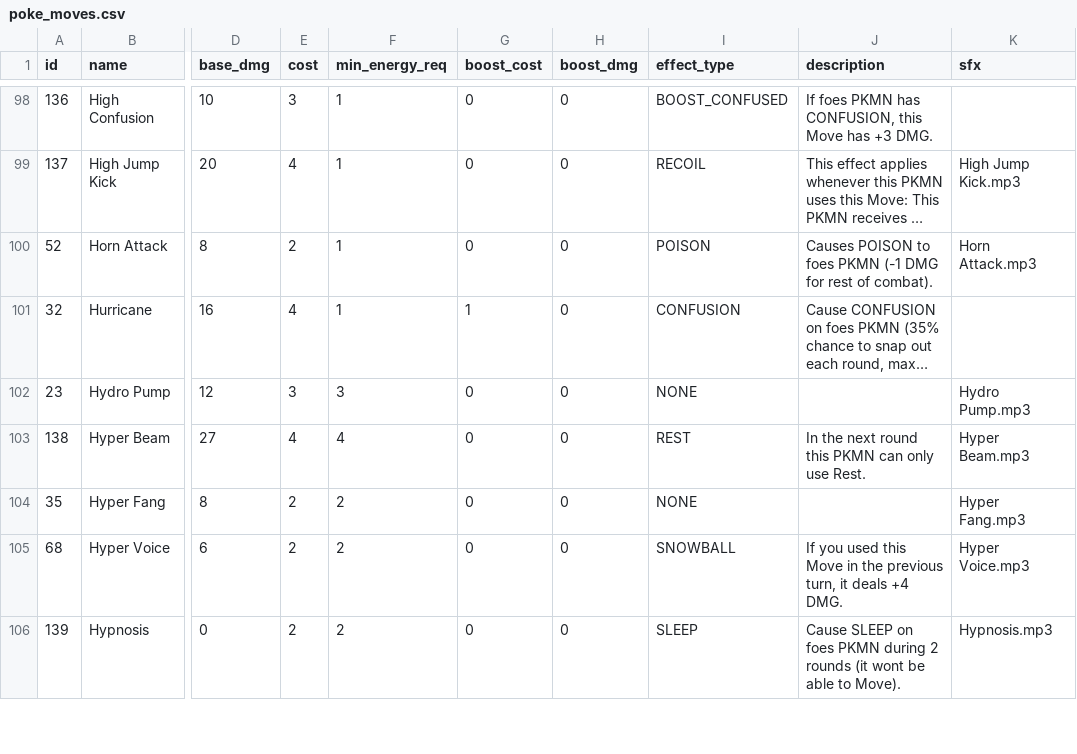
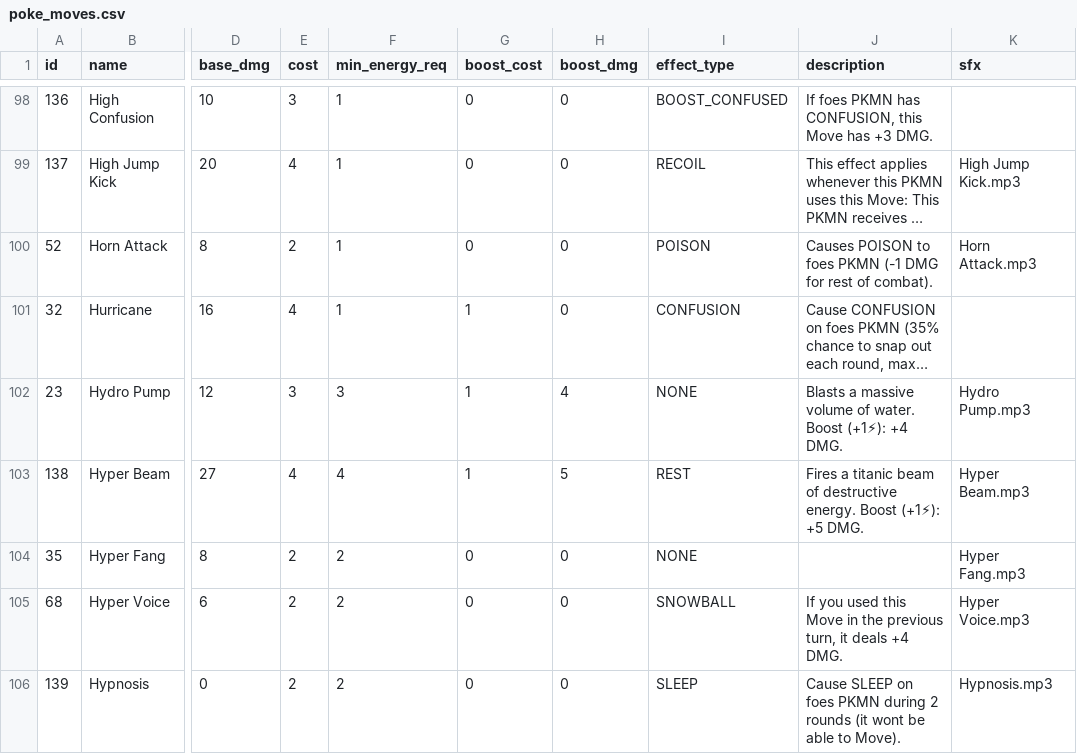
Before and after one commit to yodef/PKMN-Battle-Frontier, a CSV file: data/poke_moves.csv, drawn as a sheet; only a part is shown, gaps mark what is left out; long unchanged cells end in …; the diff covers the shown part only; the diff names each change by its address in the sheet, - before the commit and + after, or states it on an @@ line.

Commit message:
feat(combat): remove boost checkbox in favor of direct fire slot and add thematic boosts to moves

```diff
--- a/data/poke_moves.csv
+++ b/data/poke_moves.csv
-G102:G103 (boost_cost): 0
+G102:G103 (boost_cost): 1
-H102 (boost_dmg): 0
+H102 (boost_dmg): 4
-J102 (description): (empty)
+J102 (description): Blasts a massive volume of water. Boost (+1⚡): +4 DMG.
-H103 (boost_dmg): 0
+H103 (boost_dmg): 5
-J103 (description): In the next round this PKMN can only use Rest.
+J103 (description): Fires a titanic beam of destructive energy. Boost (+1⚡): +5 DMG.
```
Also changed, not shown: 78 edited cells elsewhere in this file, 4 other files.
